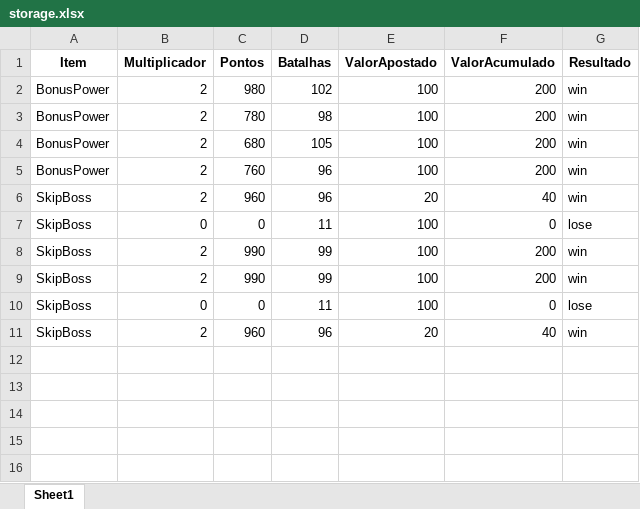
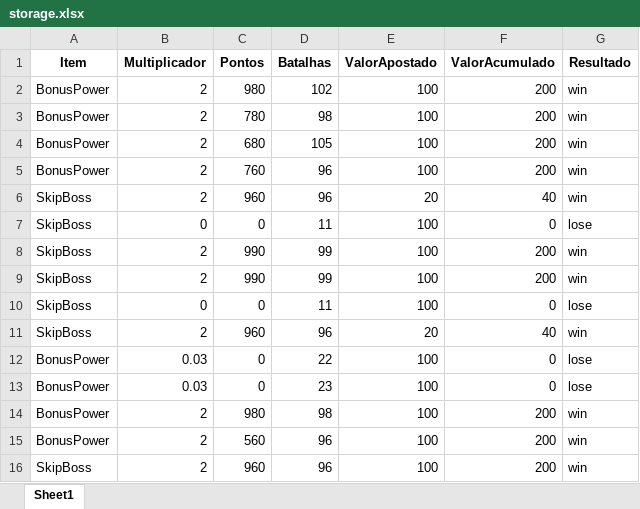
Before and after one commit to KristoferBorges/Back-End-PowerGame, an Excel workbook: app/data/storage.xlsx, sheet Sheet1, drawn as a sheet; values as stored, in another font and other column widths than the file's, no borders; the diff names each change by its address in the sheet, - before the commit and + after, or states it on an @@ line.

Commit message:
A função do item choiceBonus foi incluida na classe de Itens

```diff
--- a/app/data/storage.xlsx (sheet Sheet1)
+++ b/app/data/storage.xlsx (sheet Sheet1)
+row 12: BonusPower | 0.03 | 0 | 22 | 100 | 0 | lose
+row 13: BonusPower | 0.03 | 0 | 23 | 100 | 0 | lose
+row 14: BonusPower | 2 | 980 | 98 | 100 | 200 | win
+row 15: BonusPower | 2 | 560 | 96 | 100 | 200 | win
+row 16: SkipBoss | 2 | 960 | 96 | 100 | 200 | win
```
Also changed, not shown: 1 other file.
